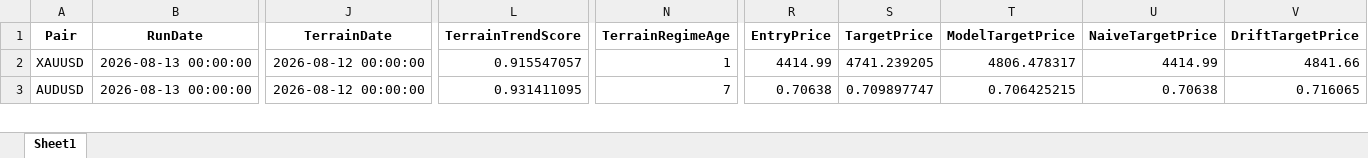
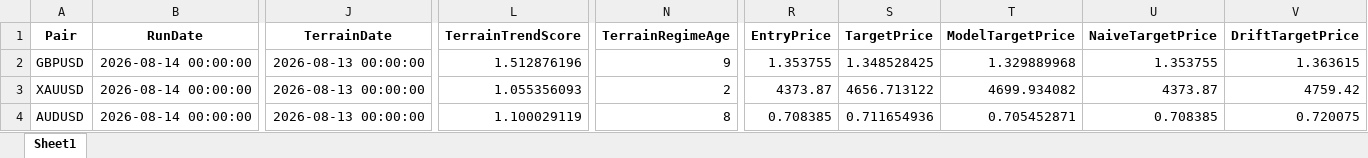
Before and after one commit to aspttwwly/fx-metals-forecast-board, an Excel workbook: public/data/files/latest_trade_signals.xlsx, sheet Sheet1, drawn as a sheet; only a part is shown, gaps mark what is left out; values as stored, in another font and other column widths than the file's, no borders; addresses are those after the commit; rows hold the shown columns only; the diff covers the shown part only; the diff names each change by its address in the sheet, - before the commit and + after, or states it on an @@ line.

Commit message:
Update forecast data 2026-08-14_20-34-27

```diff
--- a/public/data/files/latest_trade_signals.xlsx (sheet Sheet1)
+++ b/public/data/files/latest_trade_signals.xlsx (sheet Sheet1)
+row 2: GBPUSD | 2026-08-14 00:00:00 | 2026-08-13 00:00:00 | 1.512876196 | 9 | 1.353755 | 1.348528425 | 1.329889968 | 1.353755 | 1.363615
-B3:B4 (RunDate): 2026-08-13 00:00:00
+B3:B4 (RunDate): 2026-08-14 00:00:00
-J3:J4 (TerrainDate): 2026-08-12 00:00:00
+J3:J4 (TerrainDate): 2026-08-13 00:00:00
-L3 (TerrainTrendScore): 0.915547057
+L3 (TerrainTrendScore): 1.055356093
-N3 (TerrainRegimeAge): 1
+N3 (TerrainRegimeAge): 2
-R3 (EntryPrice): 4414.99
+R3 (EntryPrice): 4373.87
-S3 (TargetPrice): 4741.239205
+S3 (TargetPrice): 4656.713122
-T3 (ModelTargetPrice): 4806.478317
+T3 (ModelTargetPrice): 4699.934082
-U3 (NaiveTargetPrice): 4414.99
+U3 (NaiveTargetPrice): 4373.87
-V3 (DriftTargetPrice): 4841.66
+V3 (DriftTargetPrice): 4759.42
-L4 (TerrainTrendScore): 0.931411095
+L4 (TerrainTrendScore): 1.100029119
-N4 (TerrainRegimeAge): 7
+N4 (TerrainRegimeAge): 8
-R4 (EntryPrice): 0.70638
+R4 (EntryPrice): 0.708385
-S4 (TargetPrice): 0.709897747
+S4 (TargetPrice): 0.711654936
-T4 (ModelTargetPrice): 0.706425215
+T4 (ModelTargetPrice): 0.705452871
-U4 (NaiveTargetPrice): 0.70638
+U4 (NaiveTargetPrice): 0.708385
-V4 (DriftTargetPrice): 0.716065
+V4 (DriftTargetPrice): 0.720075
```
Also changed, not shown: 1 removed row and 237 edited cells elsewhere in this sheet, public/data/files/AUDCNH_forecast.xlsx, public/data/files/AUDUSD_forecast.xlsx, 40 other files.
